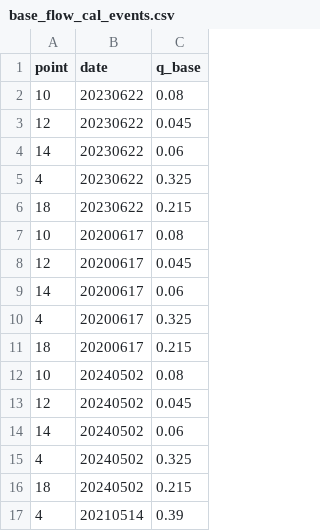
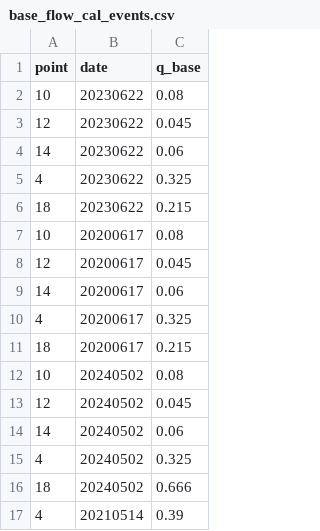
Before and after one commit to mcommelin/Geuldal_NBS_simulations, a CSV file: sources/base_flow_cal_events.csv, drawn as a sheet.

```diff
--- a/sources/base_flow_cal_events.csv
+++ b/sources/base_flow_cal_events.csv
@@ -15,3 +15,3 @@ point,date,q_base
 4,20240502,0.325
-18,20240502,0.215
+18,20240502,0.666
 4,20210514,0.39
```
Also changed, not shown: sources/setup/calibration/calibration_soil.csv, sources/setup/tables/fieldwork_to_classes.csv, 5 other files.
